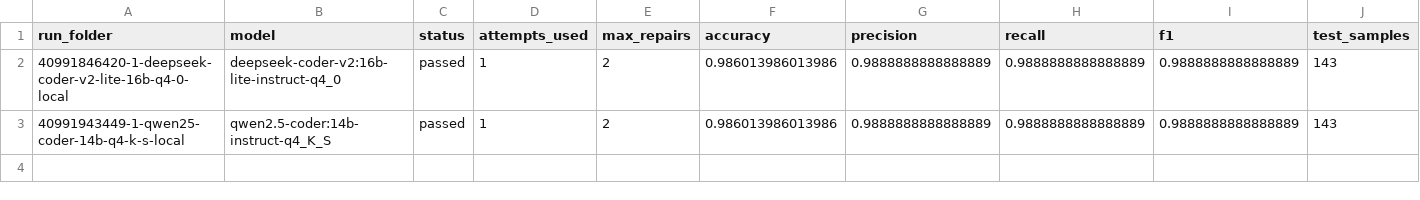
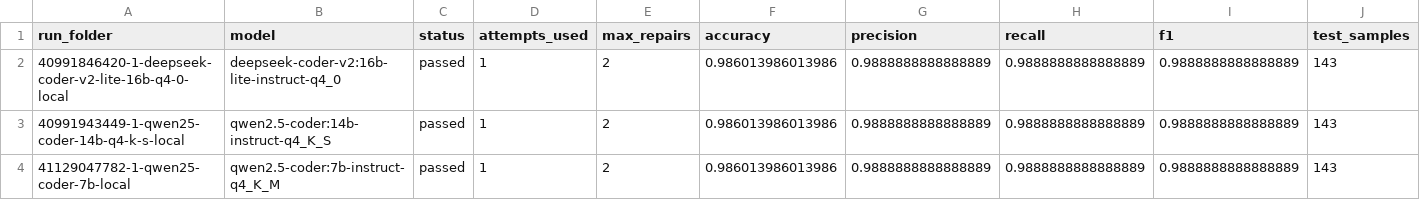
Before and after one commit to anuxlab/collab-cli-pipeline, a CSV file: outputs/agent_runs/comparison.csv, drawn as a sheet; only a part is shown; rows hold the shown columns only; the diff names each change by its address in the sheet, - before the commit and + after, or states it on an @@ line.

```diff
--- a/outputs/agent_runs/comparison.csv
+++ b/outputs/agent_runs/comparison.csv
+row 4: 41129047782-1-qwen25-coder-7b-local | qwen2.5-coder:7b-instruct-q4_K_M | passed | 1 | 2 | 0.986013986013986 | 0.9888888888888889 | 0.9888888888888889 | 0.9888888888888889 | 143
```
Also changed, not shown: 40 other files.
